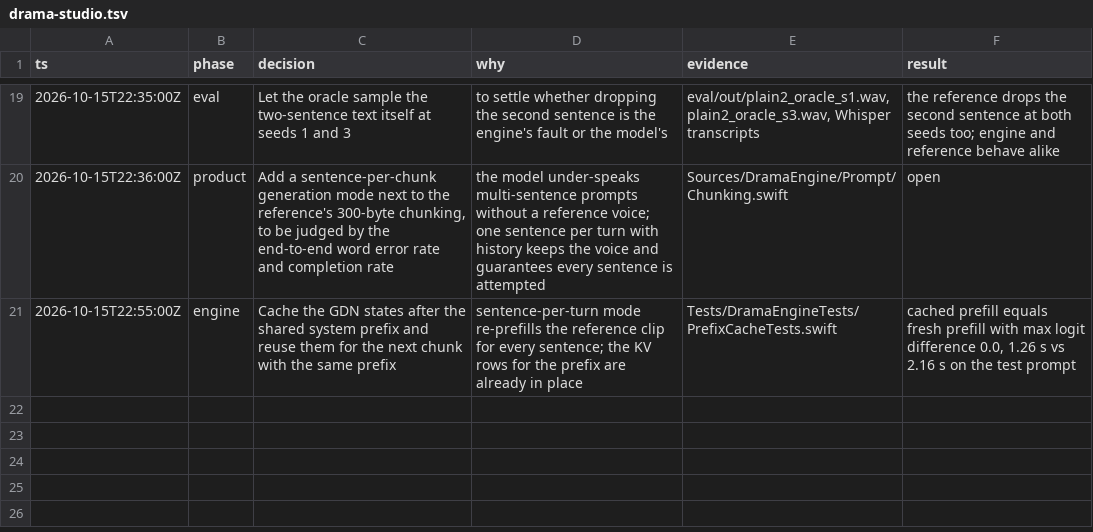
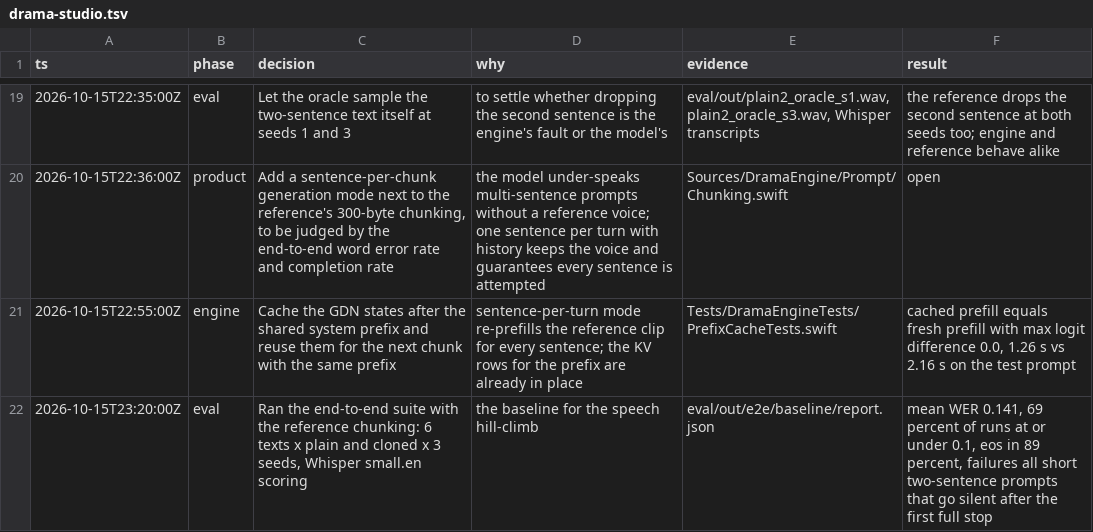
Before and after one commit to maralski/drama-studio, a TSV file: .audit/drama-studio.tsv, drawn as a sheet; only a part is shown, gaps mark what is left out.

```diff
--- a/.audit/drama-studio.tsv
+++ b/.audit/drama-studio.tsv
@@ -21 +21,2 @@ ts	phase	decision	why	evidence	result
 2026-10-15T22:55:00Z	engine	Cache the GDN states after the shared system prefix and reuse them for the next chunk with the same prefix	sentence-per-turn mode re-prefills the reference clip for every sentence; the KV rows for the prefix are already in place	Tests/DramaEngineTests/PrefixCacheTests.swift	cached prefill equals fresh prefill with max logit difference 0.0, 1.26 s vs 2.16 s on the test prompt
+2026-10-15T23:20:00Z	eval	Ran the end-to-end suite with the reference chunking: 6 texts x plain and cloned x 3 seeds, Whisper small.en scoring	the baseline for the speech hill-climb	eval/out/e2e/baseline/report.json	mean WER 0.141, 69 percent of runs at or under 0.1, eos in 89 percent, failures all short two-sentence prompts that go silent after the first full stop
```
Also changed, not shown: 3 other files.
